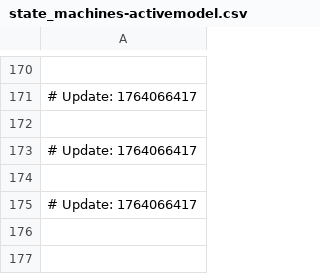
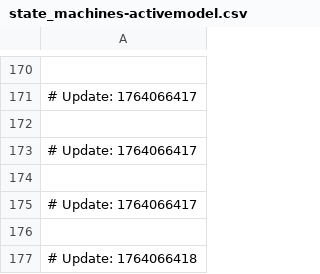
Before and after one commit to naithianee/join-monster, a CSV file: state_machines-activemodel.csv, drawn as a sheet; only a part is shown, gaps mark what is left out; the diff names each change by its address in the sheet, - before the commit and + after, or states it on an @@ line.

```diff
--- a/state_machines-activemodel.csv
+++ b/state_machines-activemodel.csv
+row 176: (empty)
+row 177: # Update: 1764066418
```
